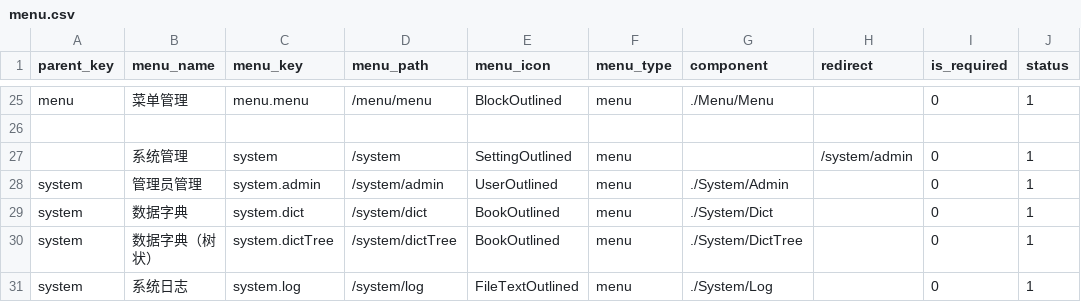
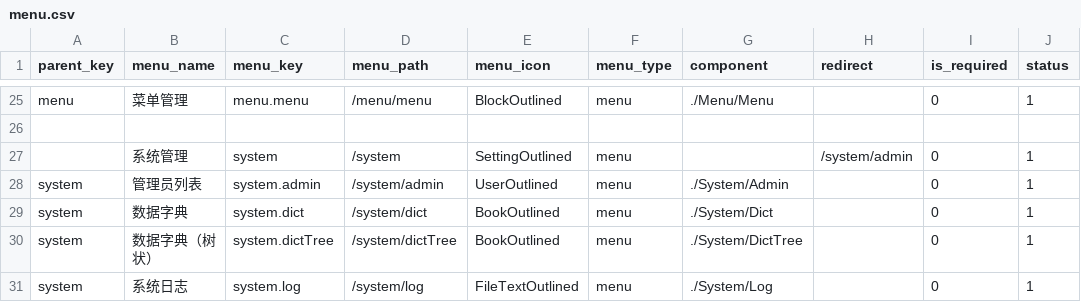
Before and after one commit to siushin/GPAdmin-api, a CSV file: Modules/Base/data/menu.csv, drawn as a sheet; only a part is shown, gaps mark what is left out.

```diff
--- a/Modules/Base/data/menu.csv
+++ b/Modules/Base/data/menu.csv
@@ -27,3 +27,3 @@ menu,菜单管理,menu.menu,/menu/menu,BlockOutlined,menu,./Menu/Menu,,0,1
 ,系统管理,system,/system,SettingOutlined,menu,,/system/admin,0,1
-system,管理员管理,system.admin,/system/admin,UserOutlined,menu,./System/Admin,,0,1
+system,管理员列表,system.admin,/system/admin,UserOutlined,menu,./System/Admin,,0,1
 system,数据字典,system.dict,/system/dict,BookOutlined,menu,./System/Dict,,0,1
```
Also changed, not shown: 46 other files.
